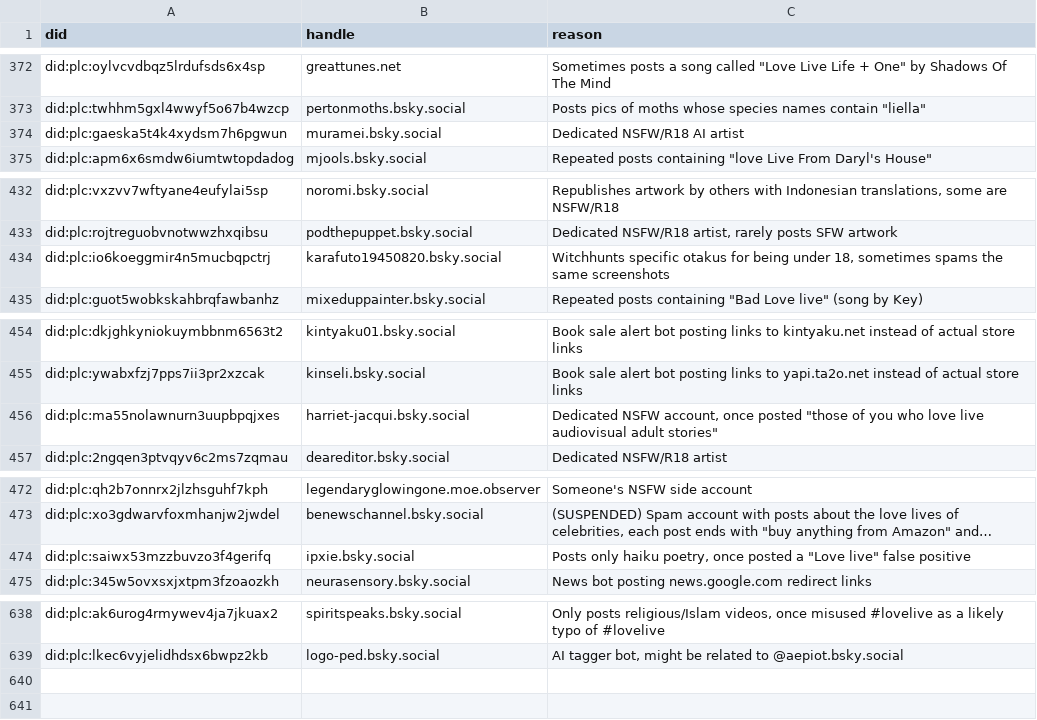
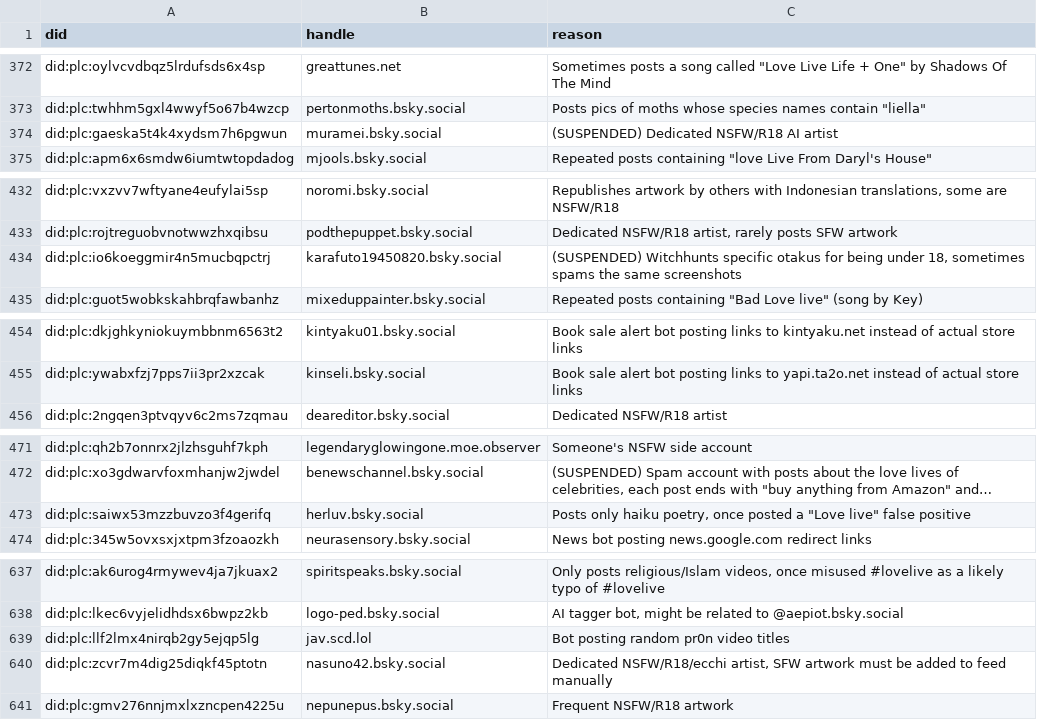
Before and after one commit to p1timmy/bsky-feeds, a CSV file: lists/lovelive_ignore_users.csv, drawn as a sheet; only a part is shown, gaps mark what is left out; long unchanged cells end in …; removed rows and columns are numbered as before the commit, all else as after; the diff covers the shown part only; the diff names each change by its address in the sheet, - before the commit and + after, or states it on an @@ line.

```diff
--- a/lists/lovelive_ignore_users.csv
+++ b/lists/lovelive_ignore_users.csv
-C374 (reason): Dedicated NSFW/R18 AI artist
+C374 (reason): (SUSPENDED) Dedicated NSFW/R18 AI artist
-C434 (reason): Witchhunts specific…
+C434 (reason): (SUSPENDED) Witchhunts specific…
-row 456: did:plc:ma55nolawnurn3uupbpqjxes | harriet-jacqui.bsky.social | Dedicated NSFW account, once posted "those of you who love live audiovisual adult stories"
-B473 (handle): ipxie.bsky.social
+B473 (handle): herluv.bsky.social
+row 639: did:plc:llf2lmx4nirqb2gy5ejqp5lg | jav.scd.lol | Bot posting random pr0n video titles
+row 640: did:plc:zcvr7m4dig25diqkf45ptotn | nasuno42.bsky.social | Dedicated NSFW/R18/ecchi artist, SFW artwork must be added to feed manually
+row 641: did:plc:gmv276nnjmxlxzncpen4225u | nepunepus.bsky.social | Frequent NSFW/R18 artwork
```
Also changed, not shown: 3 edited cells elsewhere in this file, lists/lovelive_users.csv, lists/lovelive_users_media_only.csv.
